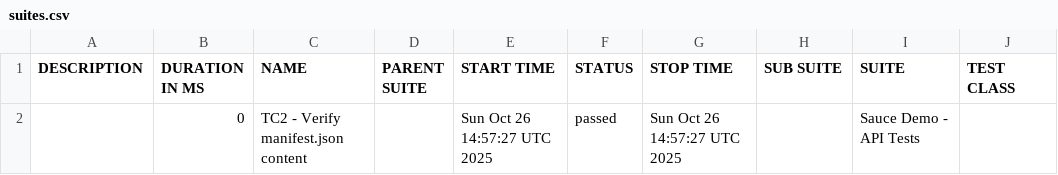
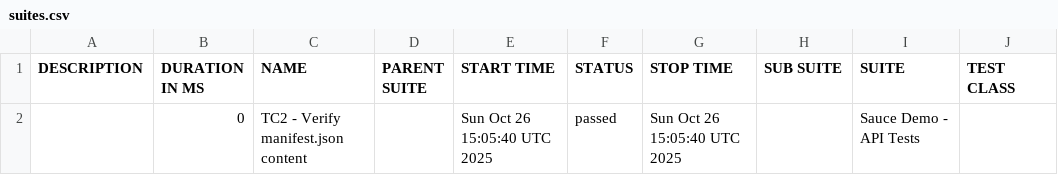
Before and after one commit to IBMSandeep/playwright-bdd-automation, a CSV file: data/suites.csv, drawn as a sheet; only a part is shown; the diff names each change by its address in the sheet, - before the commit and + after, or states it on an @@ line.

```diff
--- a/data/suites.csv
+++ b/data/suites.csv
-E2 (START TIME): Sun Oct 26 14:57:27 UTC 2025
+E2 (START TIME): Sun Oct 26 15:05:40 UTC 2025
-G2 (STOP TIME): Sun Oct 26 14:57:27 UTC 2025
+G2 (STOP TIME): Sun Oct 26 15:05:40 UTC 2025
```
Also changed, not shown: 17 other files.
